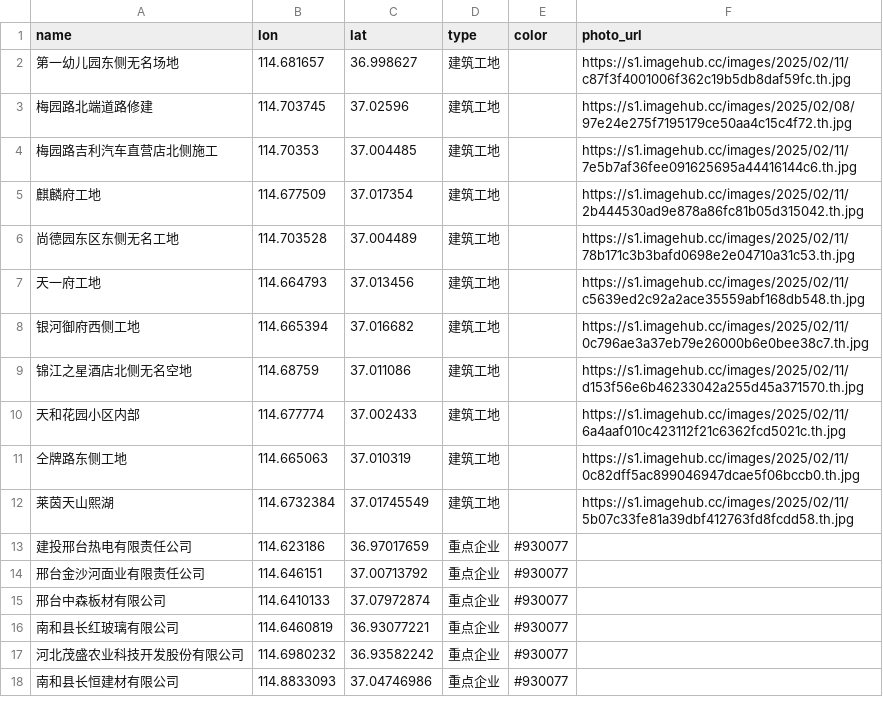
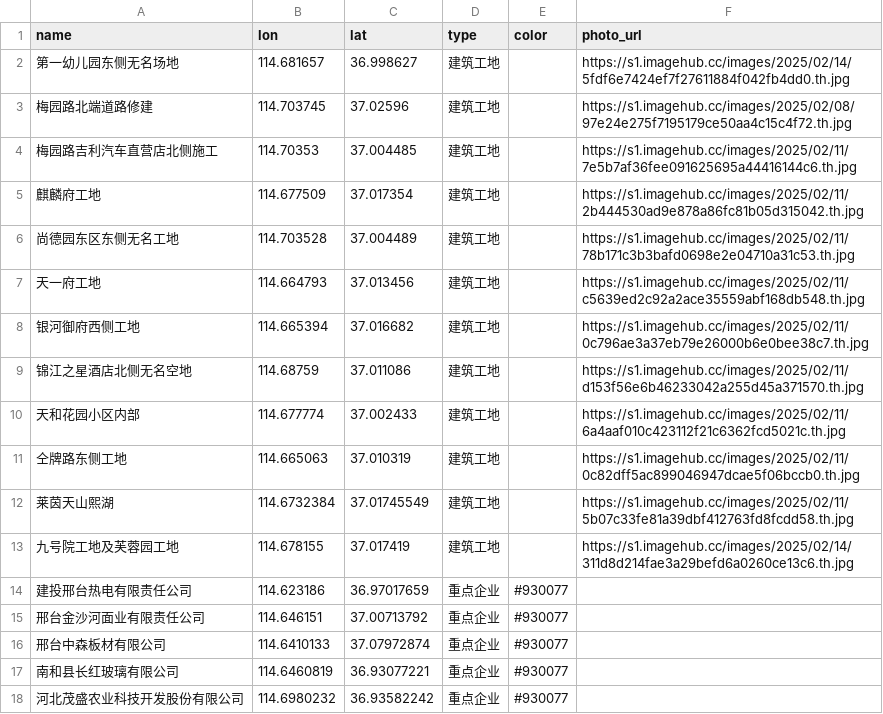
Before and after one commit to zhaolongrui/AQD, a CSV file: R_nhps.csv, drawn as a sheet; only a part is shown; the shorter side is filled out with more unchanged rows.

Commit message:
Add files via upload

```diff
--- a/R_nhps.csv
+++ b/R_nhps.csv
@@ -1,3 +1,3 @@
 name,lon,lat,type,color,photo_url
-第一幼儿园东侧无名场地,114.681657,36.998627,建筑工地,,https://s1.imagehub.cc/images/2025/02/11/c87f3f4001006f362c19b5db8daf59fc.th.jpg
+第一幼儿园东侧无名场地,114.681657,36.998627,建筑工地,,https://s1.imagehub.cc/images/2025/02/14/5fdf6e7424ef7f27611884f042fb4dd0.th.jpg
 梅园路北端道路修建,114.703745,37.02596,建筑工地,,https://s1.imagehub.cc/images/2025/02/08/97e24e275f7195179ce50aa4c15c4f72.th.jpg
@@ -12,2 +12,3 @@
 莱茵天山熙湖,114.6732384,37.01745549,建筑工地,,https://s1.imagehub.cc/images/2025/02/11/5b07c33fe81a39dbf412763fd8fcdd58.th.jpg
+九号院工地及芙蓉园工地,114.678155,37.017419,建筑工地,,https://s1.imagehub.cc/images/2025/02/14/311d8d214fae3a29befd6a0260ce13c6.th.jpg
 建投邢台热电有限责任公司,114.623186,36.97017659,重点企业,#930077,
```
